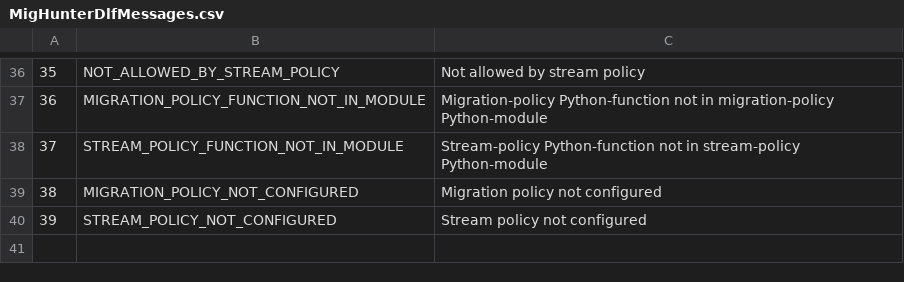
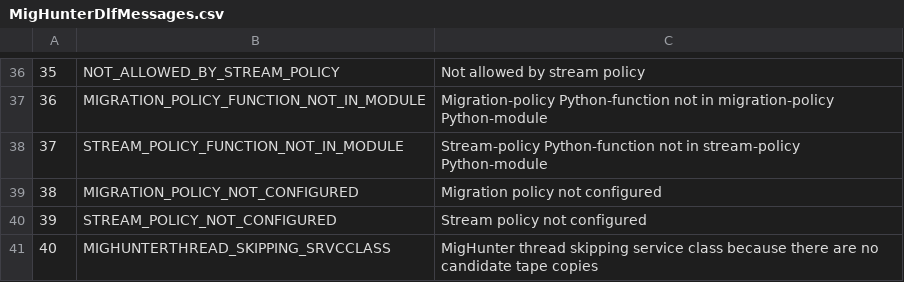
Before and after one commit to cern-cta/CTA, a CSV file: castor/tape/mighunter/MigHunterDlfMessages.csv, drawn as a sheet; only a part is shown, gaps mark what is left out.

Commit message:
Added the MIGHUNTERTHREAD_SKIPPING_SRVCCLASS log message.

```diff
--- a/castor/tape/mighunter/MigHunterDlfMessages.csv
+++ b/castor/tape/mighunter/MigHunterDlfMessages.csv
@@ -40 +40,2 @@
 39,STREAM_POLICY_NOT_CONFIGURED,"Stream policy not configured"
+40,MIGHUNTERTHREAD_SKIPPING_SRVCCLASS,"MigHunter thread skipping service class because there are no candidate tape copies"
```
Also changed, not shown: 3 other files.
